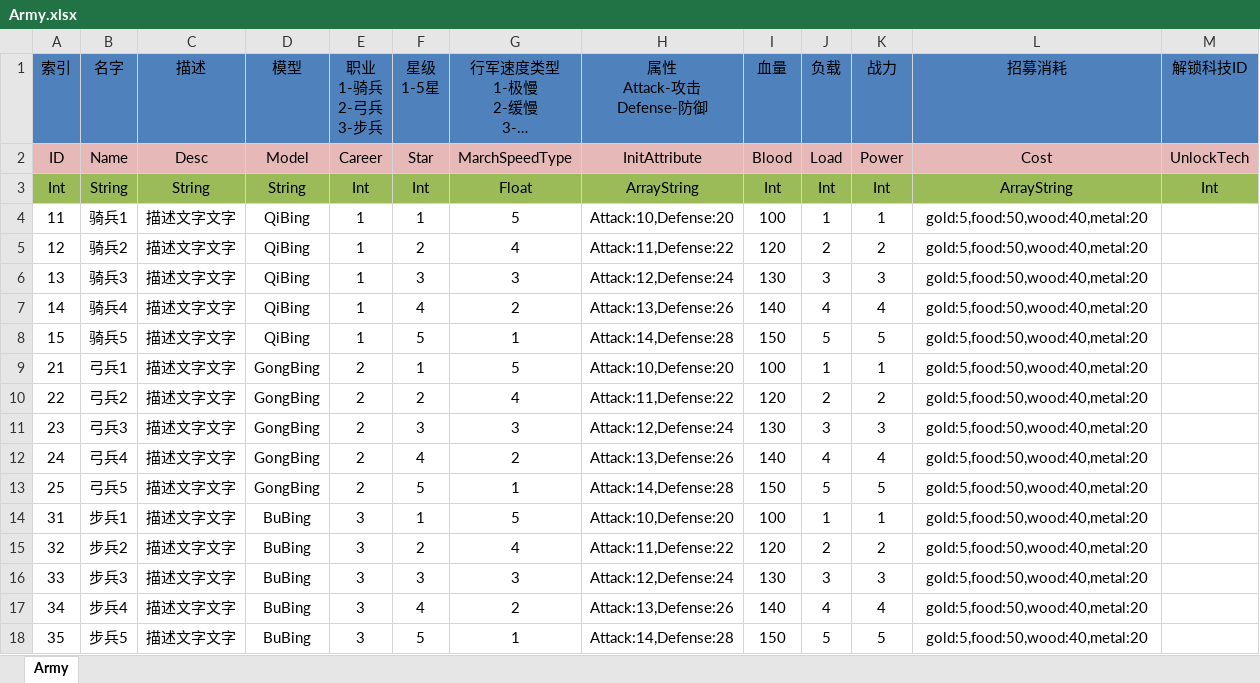
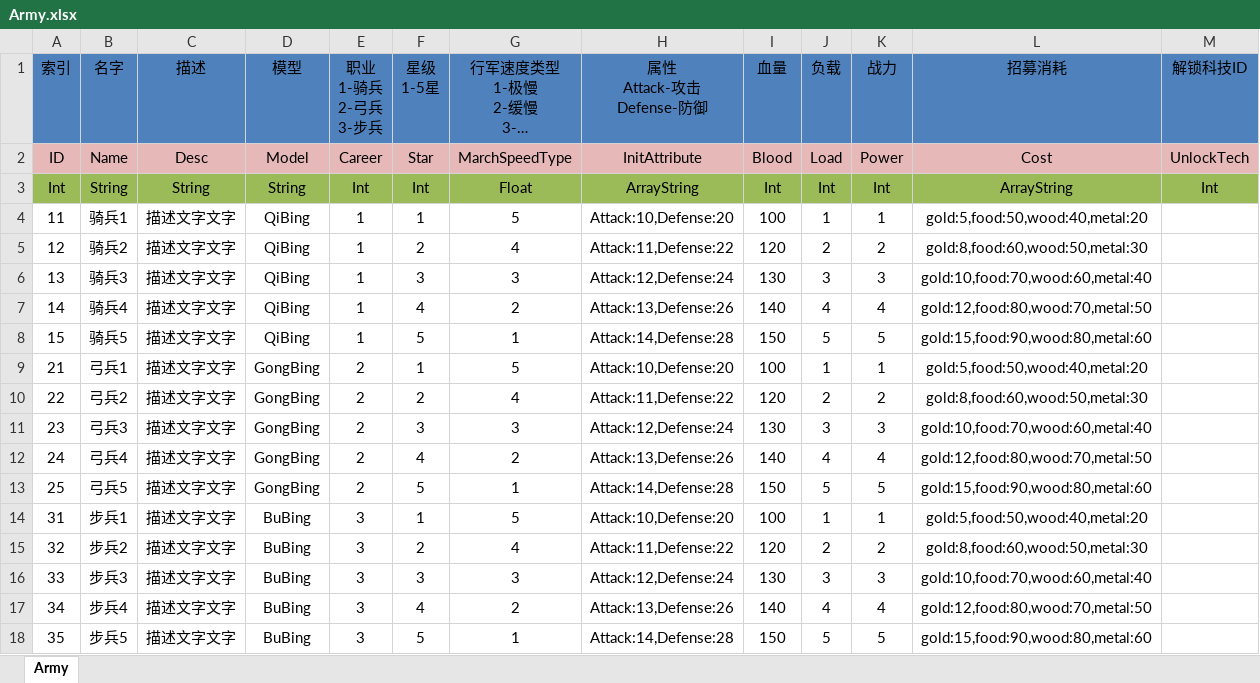
Before and after one commit to shanteng/CS, an Excel workbook: Excel/Army.xlsx, sheet Army, drawn as a sheet; long unchanged cells end in …; values as stored, in another font and other column widths than the file's, no borders; the diff names each change by its address in the sheet, - before the commit and + after, or states it on an @@ line.

```diff
--- a/Excel/Army.xlsx (sheet Army)
+++ b/Excel/Army.xlsx (sheet Army)
-L5 (招募消耗): gold:5,food:50,wood:40,metal:20
+L5 (招募消耗): gold:8,food:60,wood:50,metal:30
-L6 (招募消耗): gold:5,food:50,wood:40,metal:20
+L6 (招募消耗): gold:10,food:70,wood:60,metal:40
-L7 (招募消耗): gold:5,food:50,wood:40,metal:20
+L7 (招募消耗): gold:12,food:80,wood:70,metal:50
-L8 (招募消耗): gold:5,food:50,wood:40,metal:20
+L8 (招募消耗): gold:15,food:90,wood:80,metal:60
-L10 (招募消耗): gold:5,food:50,wood:40,metal:20
+L10 (招募消耗): gold:8,food:60,wood:50,metal:30
-L11 (招募消耗): gold:5,food:50,wood:40,metal:20
+L11 (招募消耗): gold:10,food:70,wood:60,metal:40
-L12 (招募消耗): gold:5,food:50,wood:40,metal:20
+L12 (招募消耗): gold:12,food:80,wood:70,metal:50
-L13 (招募消耗): gold:5,food:50,wood:40,metal:20
+L13 (招募消耗): gold:15,food:90,wood:80,metal:60
-L15 (招募消耗): gold:5,food:50,wood:40,metal:20
+L15 (招募消耗): gold:8,food:60,wood:50,metal:30
-L16 (招募消耗): gold:5,food:50,wood:40,metal:20
+L16 (招募消耗): gold:10,food:70,wood:60,metal:40
-L17 (招募消耗): gold:5,food:50,wood:40,metal:20
+L17 (招募消耗): gold:12,food:80,wood:70,metal:50
-L18 (招募消耗): gold:5,food:50,wood:40,metal:20
+L18 (招募消耗): gold:15,food:90,wood:80,metal:60
```
Also changed, not shown: Excel/Const.xlsx, Excel/Language.xlsx, 21 other files.
